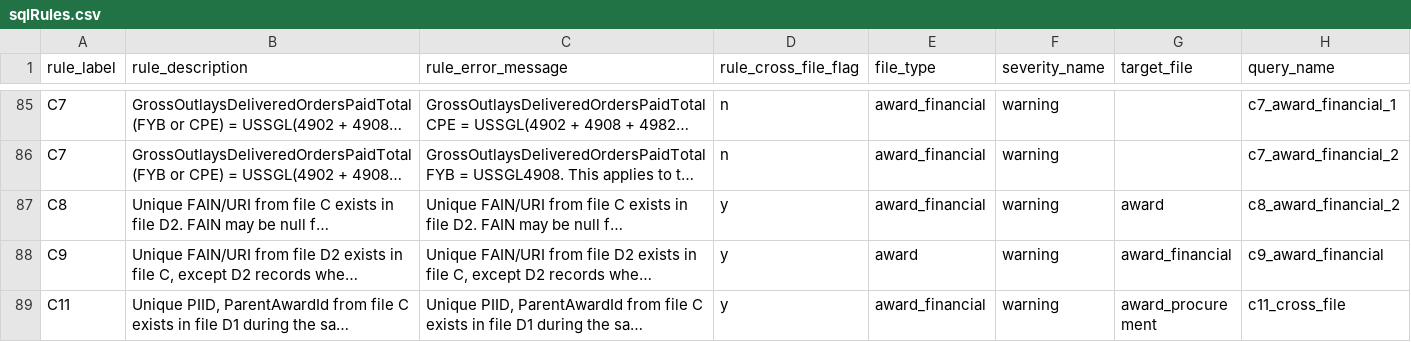
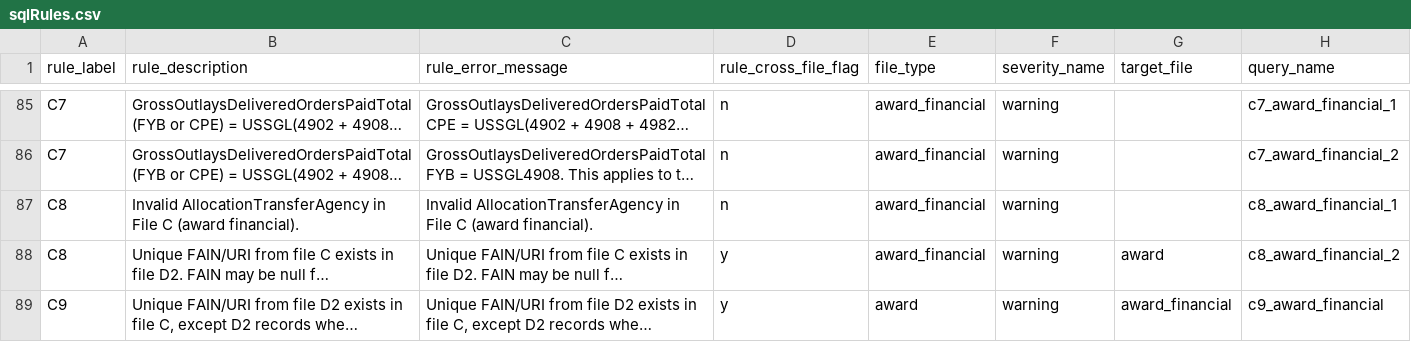
Before and after one commit to fedspendingtransparency/data-act-broker-backend, a CSV file: dataactvalidator/config/sqlrules/sqlRules.csv, drawn as a sheet; only a part is shown, gaps mark what is left out; the shorter side is filled out with more unchanged rows; long unchanged cells end in …; the diff names each change by its address in the sheet, - before the commit and + after, or states it on an @@ line.

Commit message:
Rename rule description and add test_unequal_fain back

```diff
--- a/dataactvalidator/config/sqlrules/sqlRules.csv
+++ b/dataactvalidator/config/sqlrules/sqlRules.csv
+row 87: C8 | Invalid AllocationTransferAgency in File C (award financial). | Invalid AllocationTransferAgency in File C (award financial). | n | award_financial | warning |  | c8_award_financial_1
```
Also changed, not shown: 1 other file.
